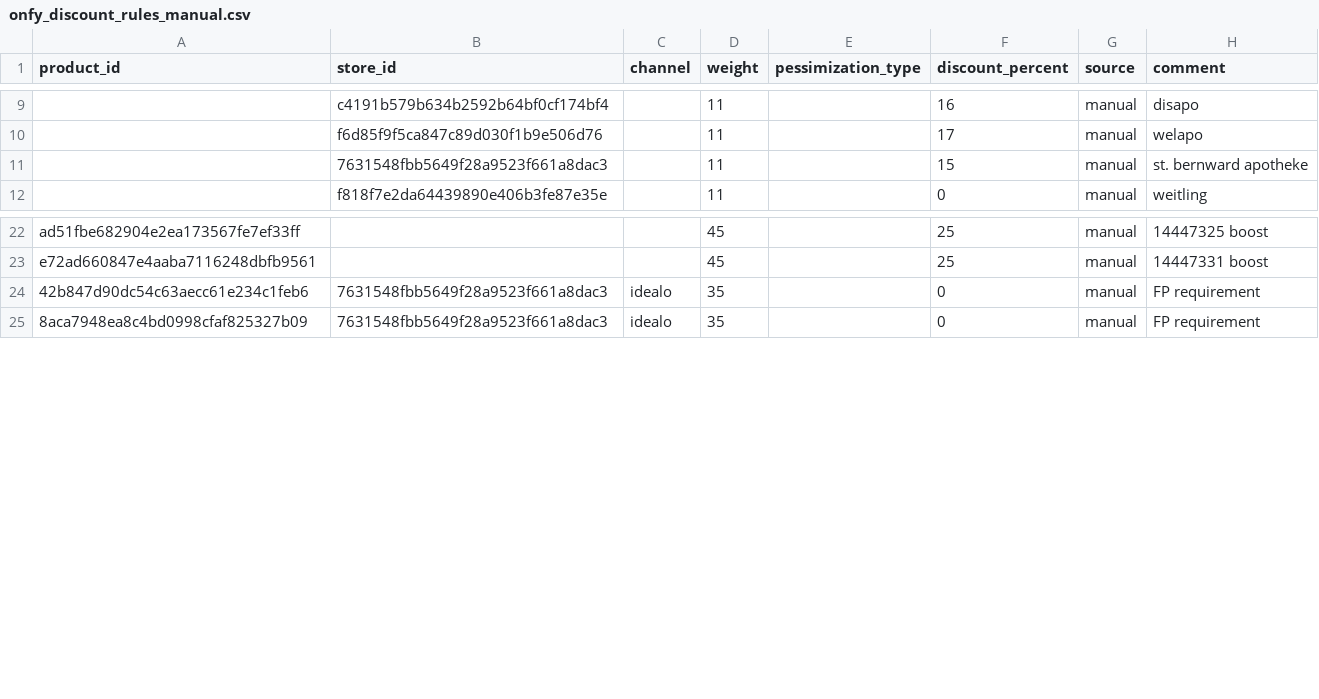
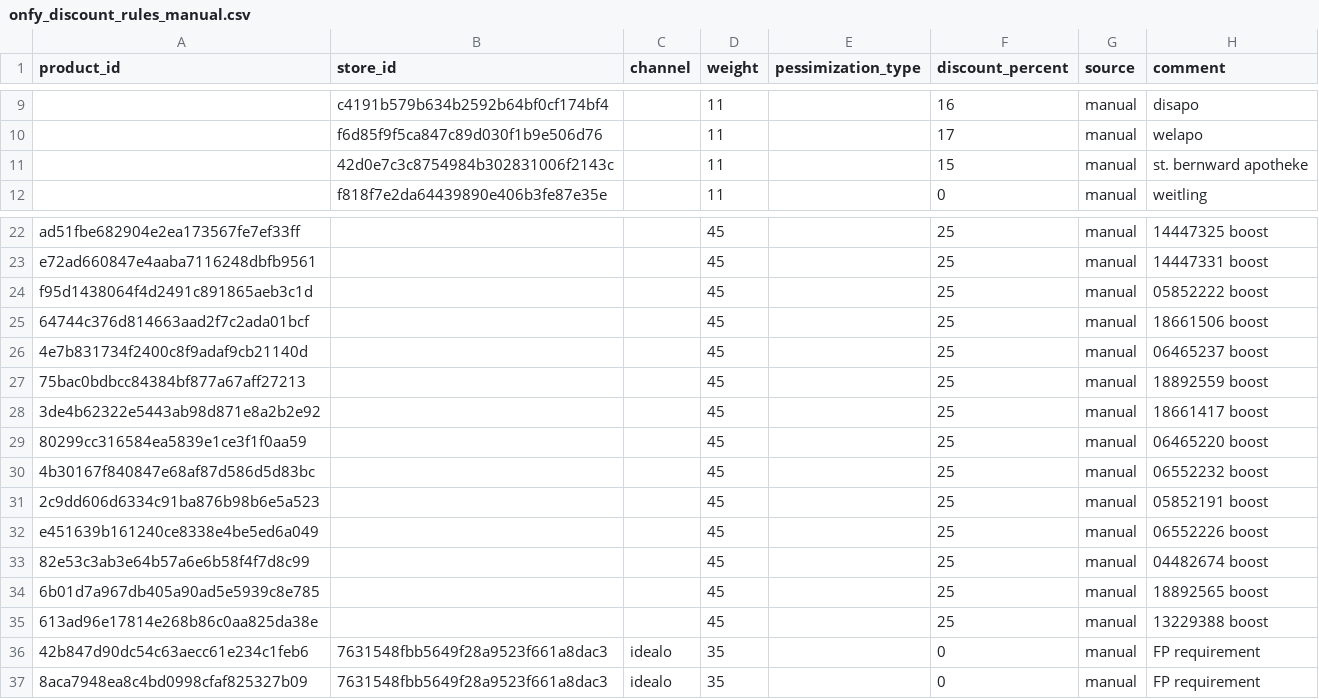
Before and after one commit to david-but-its-daweed/dbt-spark-models, a CSV file: seeds/onfy_discount_rules_manual.csv, drawn as a sheet; only a part is shown, gaps mark what is left out.

Commit message:
Update onfy_discount_rules_manual.csv (#1195)

```diff
--- a/seeds/onfy_discount_rules_manual.csv
+++ b/seeds/onfy_discount_rules_manual.csv
@@ -10,3 +10,3 @@ product_id,store_id,channel,weight,pessimization_type,discount_percent,source,co
 ,f6d85f9f5ca847c89d030f1b9e506d76,,11,,17,manual,welapo
-,7631548fbb5649f28a9523f661a8dac3,,11,,15,manual,st. bernward apotheke
+,42d0e7c3c8754984b302831006f2143c,,11,,15,manual,st. bernward apotheke
 ,f818f7e2da64439890e406b3fe87e35e,,11,,0,manual,weitling
@@ -23,2 +23,14 @@ ad51fbe682904e2ea173567fe7ef33ff,,,45,,25,manual,14447325 boost
 e72ad660847e4aaba7116248dbfb9561,,,45,,25,manual,14447331 boost
+f95d1438064f4d2491c891865aeb3c1d,,,45,,25,manual,05852222 boost
+64744c376d814663aad2f7c2ada01bcf,,,45,,25,manual,18661506 boost
+4e7b831734f2400c8f9adaf9cb21140d,,,45,,25,manual,06465237 boost
+75bac0bdbcc84384bf877a67aff27213,,,45,,25,manual,18892559 boost
+3de4b62322e5443ab98d871e8a2b2e92,,,45,,25,manual,18661417 boost
+80299cc316584ea5839e1ce3f1f0aa59,,,45,,25,manual,06465220 boost
+4b30167f840847e68af87d586d5d83bc,,,45,,25,manual,06552232 boost
+2c9dd606d6334c91ba876b98b6e5a523,,,45,,25,manual,05852191 boost
+e451639b161240ce8338e4be5ed6a049,,,45,,25,manual,06552226 boost
+82e53c3ab3e64b57a6e6b58f4f7d8c99,,,45,,25,manual,04482674 boost
+6b01d7a967db405a90ad5e5939c8e785,,,45,,25,manual,18892565 boost
+613ad96e17814e268b86c0aa825da38e,,,45,,25,manual,13229388 boost
 42b847d90dc54c63aecc61e234c1feb6,7631548fbb5649f28a9523f661a8dac3,idealo,35,,0,manual,FP requirement
```
